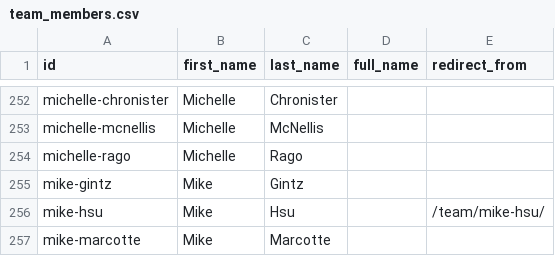
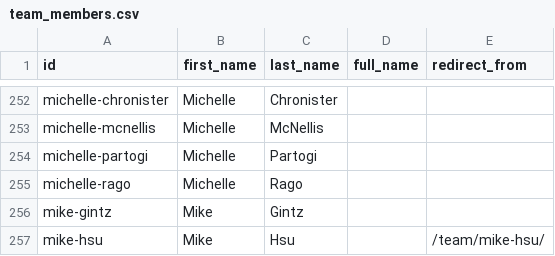
Before and after one commit to 18F/18f.gsa.gov, a CSV file: data/team_members.csv, drawn as a sheet; only a part is shown, gaps mark what is left out; the shorter side is filled out with more unchanged rows.

```diff
--- a/data/team_members.csv
+++ b/data/team_members.csv
@@ -253,2 +253,3 @@ michelle-chronister,Michelle,Chronister,,
 michelle-mcnellis,Michelle,McNellis,,
+michelle-partogi,Michelle,Partogi,,
 michelle-rago,Michelle,Rago,,
```
Also changed, not shown: 2 other files.
